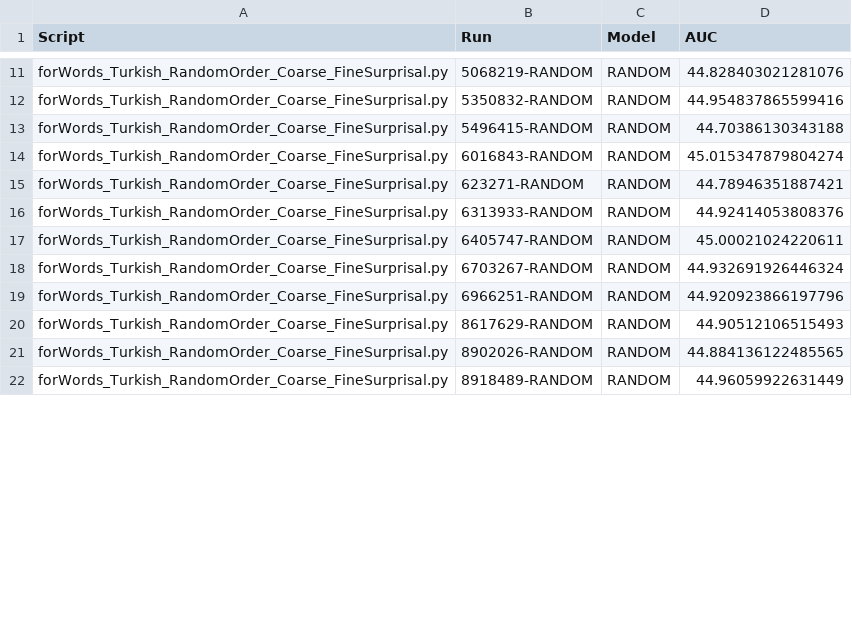
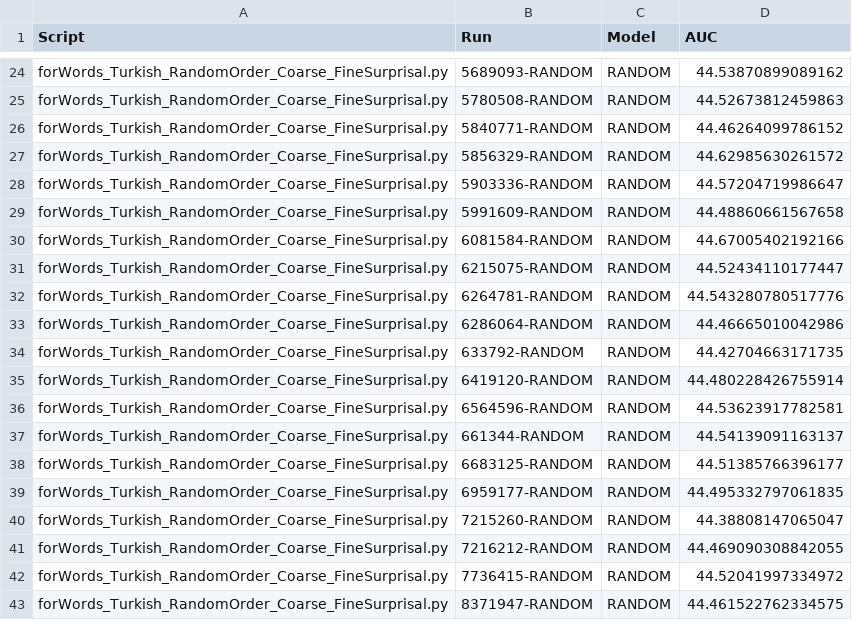
Before and after one commit to beckymathew/morpheme-ordering, a TSV file: utils/turkish_verbs/analyze/results_auc_optimized.tsv, drawn as a sheet; only a part is shown, gaps mark what is left out; addresses are those after the commit; the diff covers the shown part only; the diff names each change by its address in the sheet, - before the commit and + after, or states it on an @@ line.

```diff
--- a/utils/turkish_verbs/analyze/results_auc_optimized.tsv
+++ b/utils/turkish_verbs/analyze/results_auc_optimized.tsv
-B24 (Run): 5068219-RANDOM
+B24 (Run): 5689093-RANDOM
-D24 (AUC): 44.828403021281076
+D24 (AUC): 44.53870899089162
+row 25: forWords_Turkish_RandomOrder_Coarse_FineSurprisal.py | 5780508-RANDOM | RANDOM | 44.52673812459863
+row 26: forWords_Turkish_RandomOrder_Coarse_FineSurprisal.py | 5840771-RANDOM | RANDOM | 44.46264099786152
-B27 (Run): 5350832-RANDOM
+B27 (Run): 5856329-RANDOM
-D27 (AUC): 44.954837865599416
+D27 (AUC): 44.62985630261572
+row 28: forWords_Turkish_RandomOrder_Coarse_FineSurprisal.py | 5903336-RANDOM | RANDOM | 44.57204719986647
-B29 (Run): 5496415-RANDOM
+B29 (Run): 5991609-RANDOM
-D29 (AUC): 44.70386130343188
+D29 (AUC): 44.48860661567658
-B30 (Run): 6016843-RANDOM
+B30 (Run): 6081584-RANDOM
-D30 (AUC): 45.015347879804274
+D30 (AUC): 44.67005402192166
-B31 (Run): 623271-RANDOM
+B31 (Run): 6215075-RANDOM
-D31 (AUC): 44.78946351887421
+D31 (AUC): 44.52434110177447
+row 32: forWords_Turkish_RandomOrder_Coarse_FineSurprisal.py | 6264781-RANDOM | RANDOM | 44.543280780517776
+row 33: forWords_Turkish_RandomOrder_Coarse_FineSurprisal.py | 6286064-RANDOM | RANDOM | 44.46665010042986
-B34 (Run): 6313933-RANDOM
+B34 (Run): 633792-RANDOM
-D34 (AUC): 44.92414053808376
+D34 (AUC): 44.42704663171735
-B35 (Run): 6405747-RANDOM
+B35 (Run): 6419120-RANDOM
-D35 (AUC): 45.00021024220611
+D35 (AUC): 44.480228426755914
+row 36: forWords_Turkish_RandomOrder_Coarse_FineSurprisal.py | 6564596-RANDOM | RANDOM | 44.53623917782581
-B37 (Run): 6703267-RANDOM
+B37 (Run): 661344-RANDOM
-D37 (AUC): 44.932691926446324
+D37 (AUC): 44.54139091163137
-B38 (Run): 6966251-RANDOM
+B38 (Run): 6683125-RANDOM
-D38 (AUC): 44.920923866197796
+D38 (AUC): 44.51385766396177
-B39 (Run): 8617629-RANDOM
+B39 (Run): 6959177-RANDOM
-D39 (AUC): 44.90512106515493
+D39 (AUC): 44.495332797061835
-B40 (Run): 8902026-RANDOM
+B40 (Run): 7215260-RANDOM
-D40 (AUC): 44.884136122485565
+D40 (AUC): 44.38808147065047
+row 41: forWords_Turkish_RandomOrder_Coarse_FineSurprisal.py | 7216212-RANDOM | RANDOM | 44.469090308842055
+row 42: forWords_Turkish_RandomOrder_Coarse_FineSurprisal.py | 7736415-RANDOM | RANDOM | 44.52041997334972
-B43 (Run): 8918489-RANDOM
+B43 (Run): 8371947-RANDOM
-D43 (AUC): 44.96059922631449
+D43 (AUC): 44.461522762334575
```
Also changed, not shown: 18 added rows and 29 edited cells elsewhere in this file, utils/korean/analyze/results_auc_optimized.tsv, utils/sesotho_prefixes/analyze/results_auc_optimized.tsv, 55 other files.
